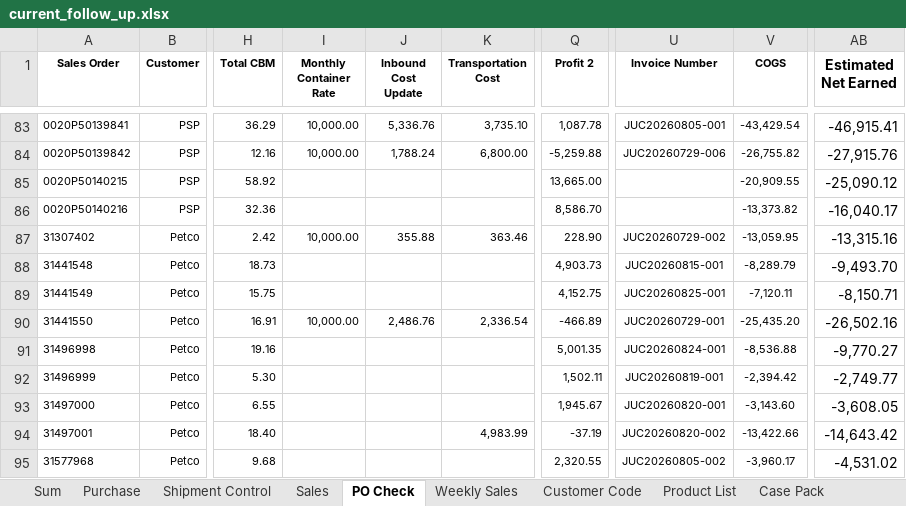
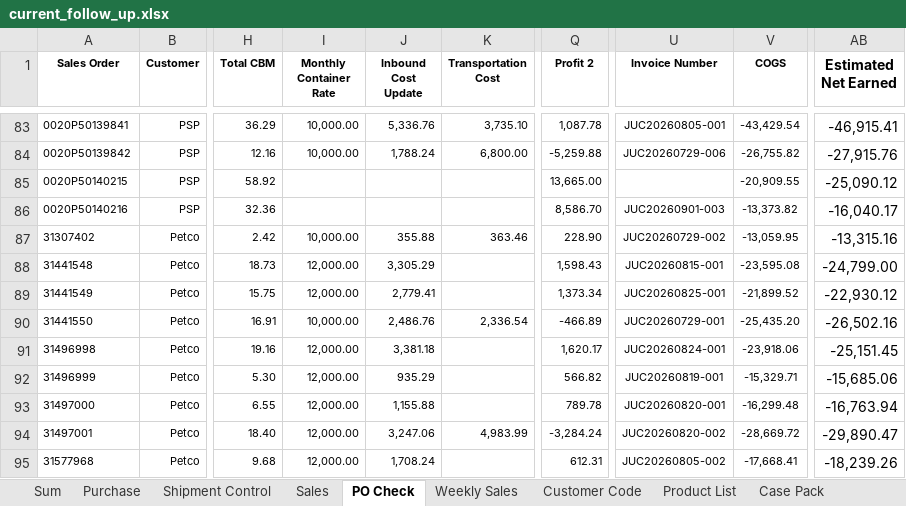
Before and after one commit to nicolechu111111-lgtm/scm-risk-dashboard, an Excel workbook: data/current_follow_up.xlsx, sheet PO Check, drawn as a sheet; only a part is shown, gaps mark what is left out; values as stored, in another font and other column widths than the file's, no borders; conditional formats not drawn; the diff covers the shown part only; the diff names each change by its address in the sheet, - before the commit and + after, or states it on an @@ line.

```diff
--- a/data/current_follow_up.xlsx (sheet PO Check)
+++ b/data/current_follow_up.xlsx (sheet PO Check)
-U86 (Invoice Number): (empty)
+U86 (Invoice Number): JUC20260901-003
-I88:I89 (Monthly Container Rate): (empty)
+I88:I89 (Monthly Container Rate): 12,000.00
-J88 (Inbound Cost Update): (empty)
+J88 (Inbound Cost Update): 3,305.29
-Q88 (Profit 2): 4,903.73
+Q88 (Profit 2): 1,598.43
-V88 (COGS): -8,289.79
+V88 (COGS): -23,595.08
-AB88 (Estimated Net Earned): -9,493.70
+AB88 (Estimated Net Earned): -24,799.00
-J89 (Inbound Cost Update): (empty)
+J89 (Inbound Cost Update): 2,779.41
-Q89 (Profit 2): 4,152.75
+Q89 (Profit 2): 1,373.34
-V89 (COGS): -7,120.11
+V89 (COGS): -21,899.52
-AB89 (Estimated Net Earned): -8,150.71
+AB89 (Estimated Net Earned): -22,930.12
-I91:I95 (Monthly Container Rate): (empty)
+I91:I95 (Monthly Container Rate): 12,000.00
-J91 (Inbound Cost Update): (empty)
+J91 (Inbound Cost Update): 3,381.18
-Q91 (Profit 2): 5,001.35
+Q91 (Profit 2): 1,620.17
-V91 (COGS): -8,536.88
+V91 (COGS): -23,918.06
-AB91 (Estimated Net Earned): -9,770.27
+AB91 (Estimated Net Earned): -25,151.45
-J92 (Inbound Cost Update): (empty)
+J92 (Inbound Cost Update): 935.29
-Q92 (Profit 2): 1,502.11
+Q92 (Profit 2): 566.82
-V92 (COGS): -2,394.42
+V92 (COGS): -15,329.71
-AB92 (Estimated Net Earned): -2,749.77
+AB92 (Estimated Net Earned): -15,685.06
-J93 (Inbound Cost Update): (empty)
+J93 (Inbound Cost Update): 1,155.88
-Q93 (Profit 2): 1,945.67
+Q93 (Profit 2): 789.78
-V93 (COGS): -3,143.60
+V93 (COGS): -16,299.48
-AB93 (Estimated Net Earned): -3,608.05
+AB93 (Estimated Net Earned): -16,763.94
-J94 (Inbound Cost Update): (empty)
+J94 (Inbound Cost Update): 3,247.06
-Q94 (Profit 2): -37.19
+Q94 (Profit 2): -3,284.24
-V94 (COGS): -13,422.66
+V94 (COGS): -28,669.72
-AB94 (Estimated Net Earned): -14,643.42
+AB94 (Estimated Net Earned): -29,890.47
-J95 (Inbound Cost Update): (empty)
+J95 (Inbound Cost Update): 1,708.24
-Q95 (Profit 2): 2,320.55
+Q95 (Profit 2): 612.31
-V95 (COGS): -3,960.17
+V95 (COGS): -17,668.41
-AB95 (Estimated Net Earned): -4,531.02
+AB95 (Estimated Net Earned): -18,239.26
```
Also changed, not shown: other rows of this sheet, sheet Sum, sheet Sales, sheet Purchase.
